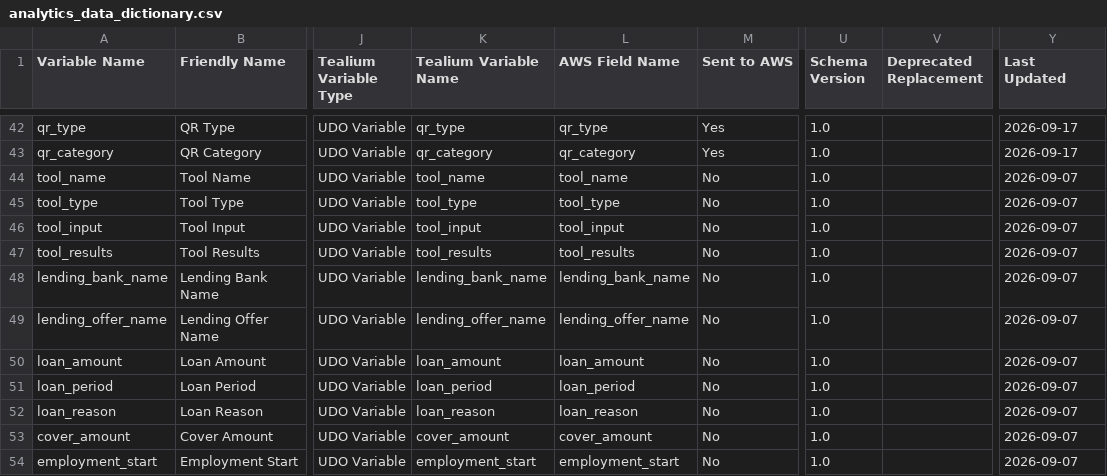
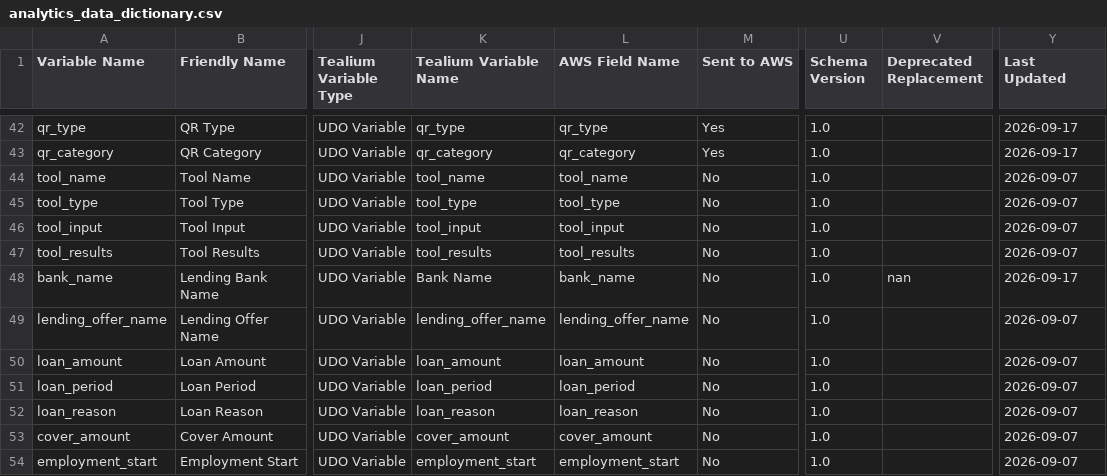
Before and after one commit to Nikhil-Lakha/Digital-Analytics-Data-Dictionary, a CSV file: data/analytics_data_dictionary.csv, drawn as a sheet; only a part is shown, gaps mark what is left out; the diff names each change by its address in the sheet, - before the commit and + after, or states it on an @@ line.

Commit message:
Update analytics variable: lending_bank_name

```diff
--- a/data/analytics_data_dictionary.csv
+++ b/data/analytics_data_dictionary.csv
-A48 (Variable Name): lending_bank_name
+A48 (Variable Name): bank_name
-K48 (Tealium Variable Name): lending_bank_name
+K48 (Tealium Variable Name): Bank Name
-L48 (AWS Field Name): lending_bank_name
+L48 (AWS Field Name): bank_name
-V48 (Deprecated Replacement): (empty)
+V48 (Deprecated Replacement): nan
-Y48 (Last Updated): 2026-09-07
+Y48 (Last Updated): 2026-09-17
```
